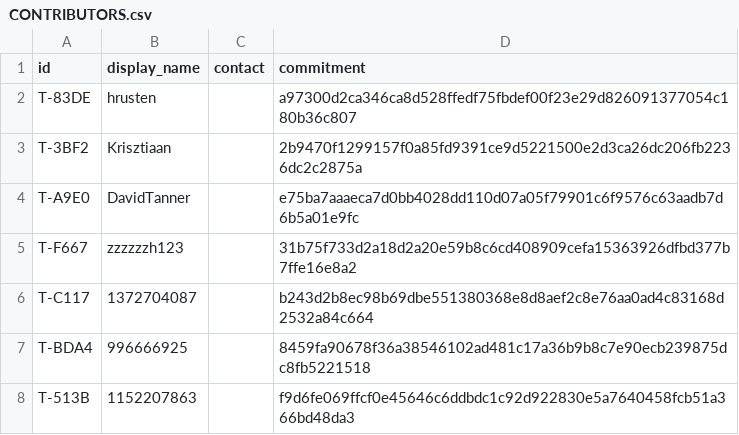
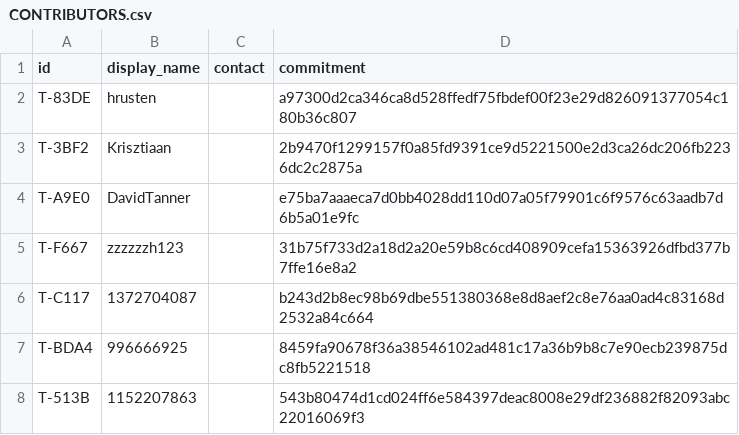
Before and after one commit to YuriPlanet/tibtre-ledger, a CSV file: CONTRIBUTORS.csv, drawn as a sheet.

Commit message:
contributors: T-513B's commitment is for his Discord username, not QQ
1152207863 is his Discord username. The commitment recorded in 7e14fa4
hashed qq:1152207863 by mistake; it is replaced with one for
discord-username:1152207863 under a fresh salt. No salt had been sent, so
nothing depended on the old commitment. No numeric Discord user ID is on
file yet; a discord:<id> commitment can be added beside this one later.
LEDGER.csv and balances are unchanged.

```diff
--- a/CONTRIBUTORS.csv
+++ b/CONTRIBUTORS.csv
@@ -7,2 +7,2 @@ T-C117,1372704087,,b243d2b8ec98b69dbe551380368e8d8aef2c8e76aa0ad4c83168d2532a84c
 T-BDA4,996666925,,8459fa90678f36a38546102ad481c17a36b9b8c7e90ecb239875dc8fb5221518
-T-513B,1152207863,,f9d6fe069ffcf0e45646c6ddbdc1c92d922830e5a7640458fcb51a366bd48da3
+T-513B,1152207863,,543b80474d1cd024ff6e584397deac8008e29df236882f82093abc22016069f3
```
